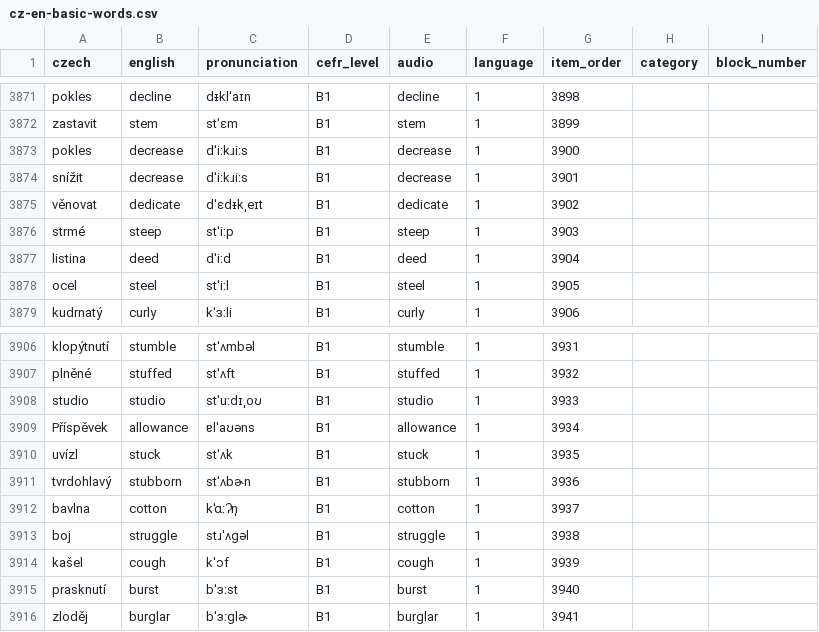
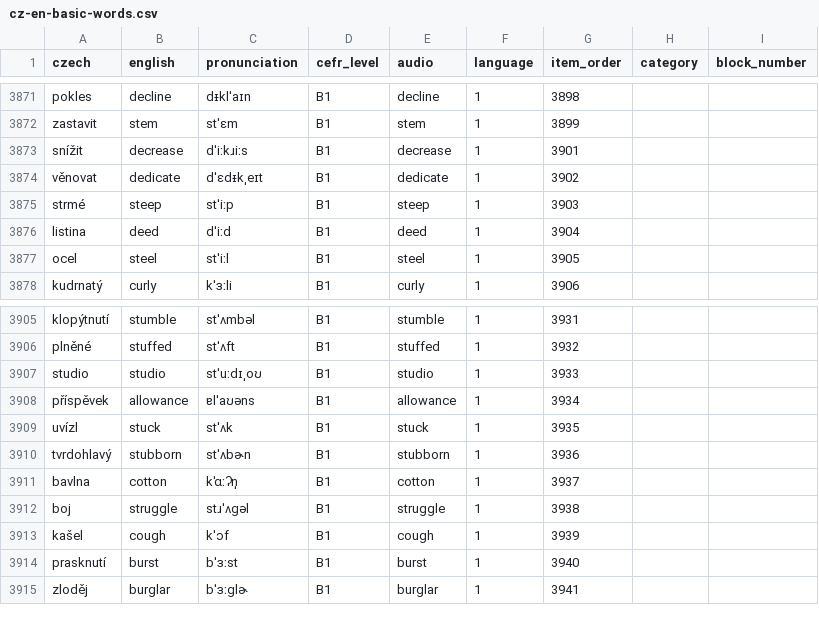
Before and after one commit to zdebar/020-flash-card-app-typescript, a CSV file: data/cz-en-basic-words.csv, drawn as a sheet; only a part is shown, gaps mark what is left out.

```diff
--- a/data/cz-en-basic-words.csv
+++ b/data/cz-en-basic-words.csv
@@ -3872,3 +3872,2 @@ pokles,decline,dᵻklˈaɪn,B1,decline,1,3898
 zastavit,stem,stˈɛm,B1,stem,1,3899
-pokles,decrease,dˈiːkɹiːs,B1,decrease,1,3900
 snížit,decrease,dˈiːkɹiːs,B1,decrease,1,3901
@@ -3908,3 +3907,3 @@ plněné,stuffed,stˈʌft,B1,stuffed,1,3932
 studio,studio,stˈuːdɪˌoʊ,B1,studio,1,3933
-Příspěvek,allowance,ɐlˈaʊəns,B1,allowance,1,3934
+příspěvek,allowance,ɐlˈaʊəns,B1,allowance,1,3934
 uvízl,stuck,stˈʌk,B1,stuck,1,3935
```
Also changed, not shown: data/imported/20250604-basic-words.csv, 9 other files.
